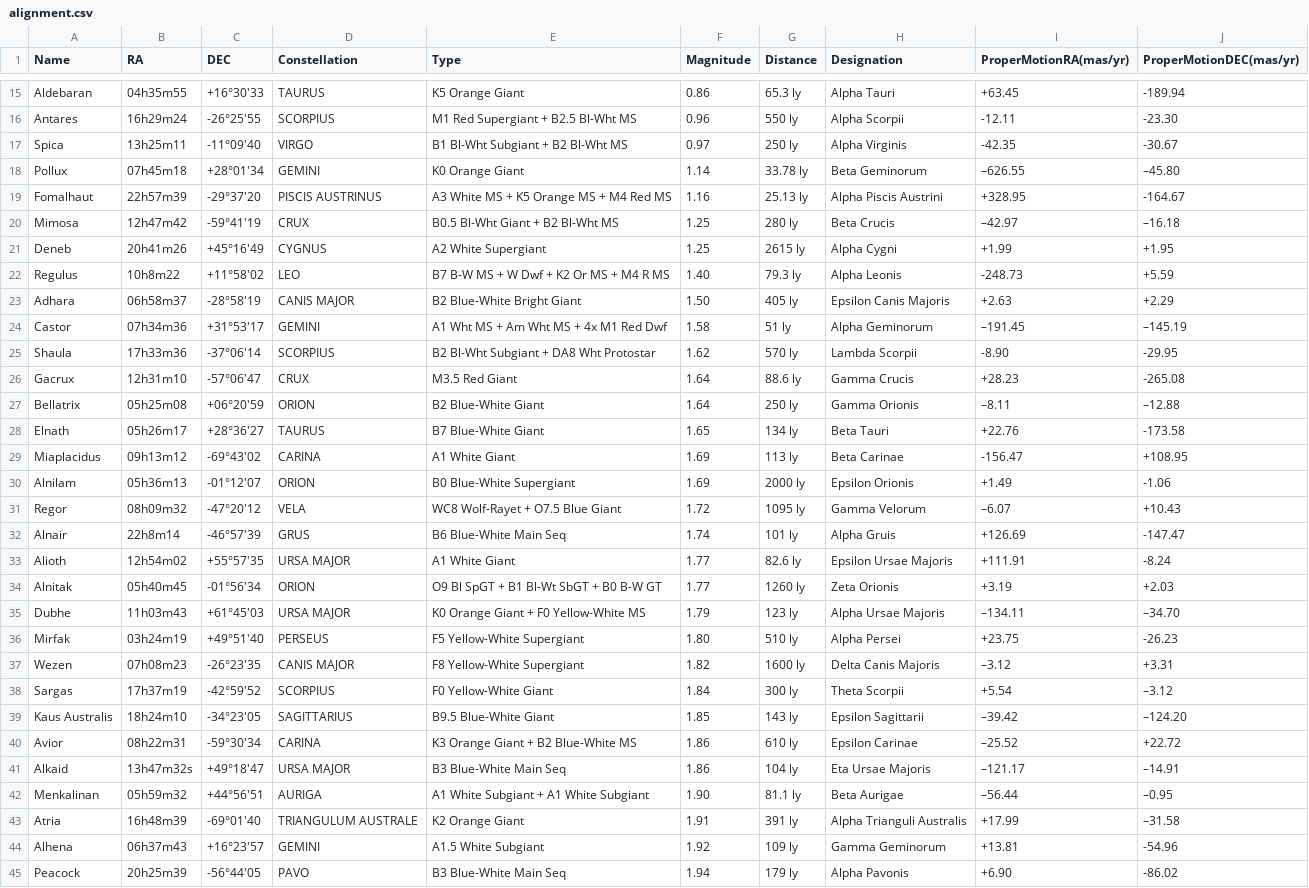
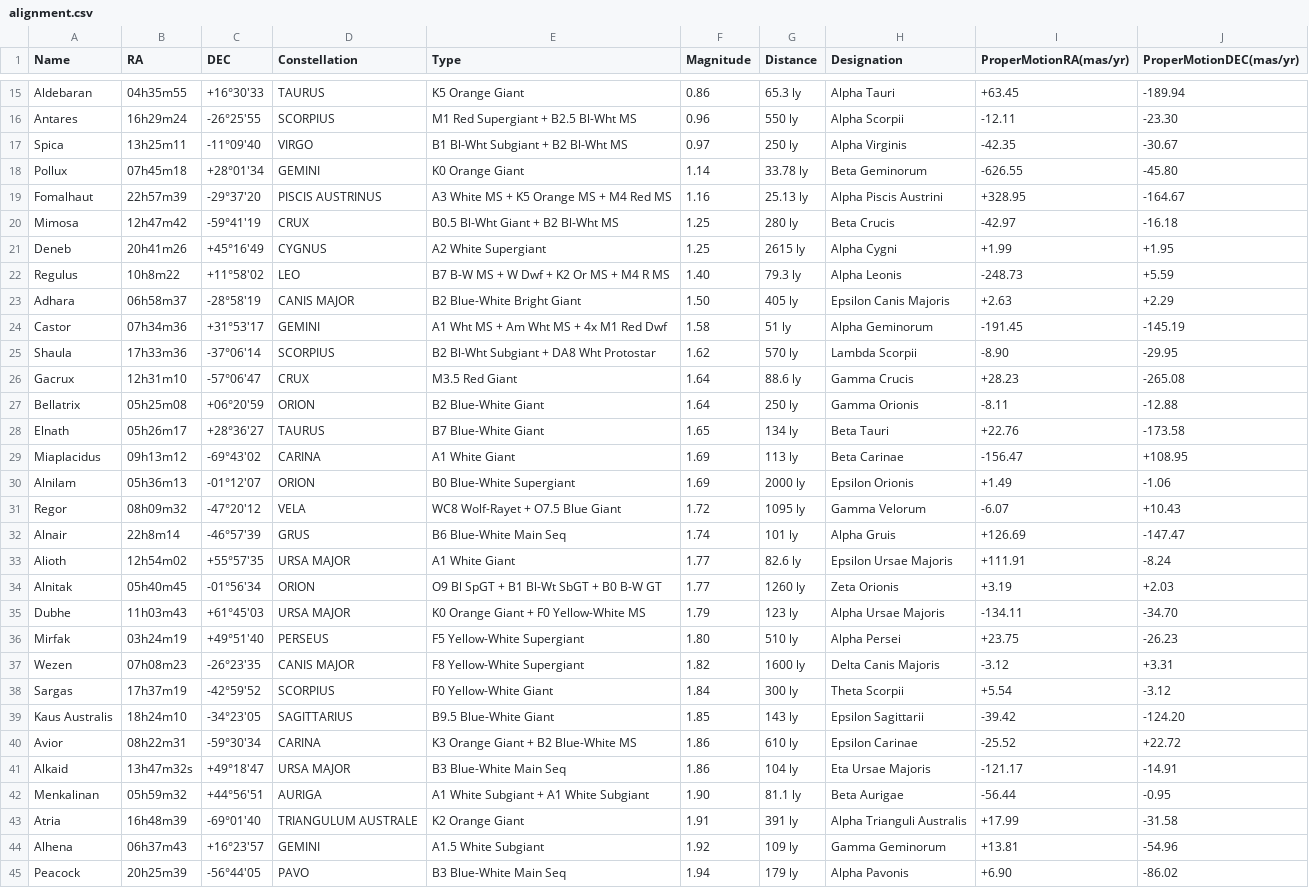
Before and after one commit to Phobos2350/DobDSC, a CSV file: data/alignment.csv, drawn as a sheet; only a part is shown, gaps mark what is left out; the diff covers the shown part only.

Commit message:
Fixes to alignment.csv '-' signs. Some bounds checking

```diff
--- a/data/alignment.csv
+++ b/data/alignment.csv
@@ -17,5 +17,5 @@ Antares,16h29m24,-26°25'55,SCORPIUS,M1 Red Supergiant + B2.5 Bl-Wht MS,0.96,550
 Spica,13h25m11,-11°09'40,VIRGO,B1 Bl-Wht Subgiant + B2 Bl-Wht MS,0.97,250 ly,Alpha Virginis,-42.35,-30.67
-Pollux,07h45m18,+28°01'34,GEMINI,K0 Orange Giant,1.14,33.78 ly,Beta Geminorum,–626.55,–45.80
+Pollux,07h45m18,+28°01'34,GEMINI,K0 Orange Giant,1.14,33.78 ly,Beta Geminorum,-626.55,-45.80
 Fomalhaut,22h57m39,-29°37'20,PISCIS AUSTRINUS,A3 White MS + K5 Orange MS + M4 Red MS,1.16,25.13 ly,Alpha Piscis Austrini,+328.95,-164.67
-Mimosa,12h47m42,-59°41'19,CRUX,B0.5 Bl-Wht Giant + B2 Bl-Wht MS,1.25,280 ly,Beta Crucis,–42.97,–16.18
+Mimosa,12h47m42,-59°41'19,CRUX,B0.5 Bl-Wht Giant + B2 Bl-Wht MS,1.25,280 ly,Beta Crucis,-42.97,-16.18
 Deneb,20h41m26,+45°16'49,CYGNUS,A2 White Supergiant,1.25,2615 ly,Alpha Cygni,+1.99,+1.95
@@ -23,6 +23,6 @@ Regulus,10h8m22,+11°58'02,LEO,B7 B-W MS + W Dwf + K2 Or MS + M4 R MS,1.40,79.3
 Adhara,06h58m37,-28°58'19,CANIS MAJOR,B2 Blue-White Bright Giant,1.50,405 ly,Epsilon Canis Majoris,+2.63,+2.29
-Castor,07h34m36,+31°53'17,GEMINI,A1 Wht MS + Am Wht MS + 4x M1 Red Dwf,1.58,51 ly,Alpha Geminorum,–191.45,–145.19
+Castor,07h34m36,+31°53'17,GEMINI,A1 Wht MS + Am Wht MS + 4x M1 Red Dwf,1.58,51 ly,Alpha Geminorum,-191.45,-145.19
 Shaula,17h33m36,-37°06'14,SCORPIUS,B2 Bl-Wht Subgiant + DA8 Wht Protostar,1.62,570 ly,Lambda Scorpii,-8.90,-29.95
 Gacrux,12h31m10,-57°06'47,CRUX,M3.5 Red Giant,1.64,88.6 ly,Gamma Crucis,+28.23,-265.08
-Bellatrix,05h25m08,+06°20'59,ORION,B2 Blue-White Giant,1.64,250 ly,Gamma Orionis,–8.11,–12.88
+Bellatrix,05h25m08,+06°20'59,ORION,B2 Blue-White Giant,1.64,250 ly,Gamma Orionis,-8.11,-12.88
 Elnath,05h26m17,+28°36'27,TAURUS,B7 Blue-White Giant,1.65,134 ly,Beta Tauri,+22.76,-173.58
@@ -30,3 +30,3 @@ Miaplacidus,09h13m12,-69°43'02,CARINA,A1 White Giant,1.69,113 ly,Beta Carinae,-
 Alnilam,05h36m13,-01°12'07,ORION,B0 Blue-White Supergiant,1.69,2000 ly,Epsilon Orionis,+1.49,-1.06
-Regor,08h09m32,-47°20'12,VELA,WC8 Wolf-Rayet + O7.5 Blue Giant,1.72,1095 ly,Gamma Velorum,–6.07,+10.43
+Regor,08h09m32,-47°20'12,VELA,WC8 Wolf-Rayet + O7.5 Blue Giant,1.72,1095 ly,Gamma Velorum,-6.07,+10.43
 Alnair,22h8m14,-46°57'39,GRUS,B6 Blue-White Main Seq,1.74,101 ly,Alpha Gruis,+126.69,-147.47
@@ -34,11 +34,11 @@ Alioth,12h54m02,+55°57'35,URSA MAJOR,A1 White Giant,1.77,82.6 ly,Epsilon Ursae
 Alnitak,05h40m45,-01°56'34,ORION,O9 Bl SpGT + B1 Bl-Wt SbGT + B0 B-W GT,1.77,1260 ly,Zeta Orionis,+3.19,+2.03
-Dubhe,11h03m43,+61°45'03,URSA MAJOR,K0 Orange Giant + F0 Yellow-White MS,1.79,123 ly,Alpha Ursae Majoris,–134.11,–34.70
+Dubhe,11h03m43,+61°45'03,URSA MAJOR,K0 Orange Giant + F0 Yellow-White MS,1.79,123 ly,Alpha Ursae Majoris,-134.11,-34.70
 Mirfak,03h24m19,+49°51'40,PERSEUS,F5 Yellow-White Supergiant,1.80,510 ly,Alpha Persei,+23.75,-26.23
-Wezen,07h08m23,-26°23'35,CANIS MAJOR,F8 Yellow-White Supergiant,1.82,1600 ly,Delta Canis Majoris,–3.12,+3.31
-Sargas,17h37m19,-42°59'52,SCORPIUS,F0 Yellow-White Giant,1.84,300 ly,Theta Scorpii,+5.54,–3.12
-Kaus Australis,18h24m10,-34°23'05,SAGITTARIUS,B9.5 Blue-White Giant,1.85,143 ly,Epsilon Sagittarii,–39.42,–124.20
-Avior,08h22m31,-59°30'34,CARINA,K3 Orange Giant + B2 Blue-White MS,1.86,610 ly,Epsilon Carinae,–25.52,+22.72
-Alkaid,13h47m32s,+49°18'47,URSA MAJOR,B3 Blue-White Main Seq,1.86,104 ly,Eta Ursae Majoris,–121.17,–14.91
-Menkalinan,05h59m32,+44°56'51,AURIGA,A1 White Subgiant + A1 White Subgiant,1.90,81.1 ly,Beta Aurigae,–56.44,–0.95
-Atria,16h48m39,-69°01'40,TRIANGULUM AUSTRALE,K2 Orange Giant,1.91,391 ly,Alpha Trianguli Australis,+17.99,–31.58
+Wezen,07h08m23,-26°23'35,CANIS MAJOR,F8 Yellow-White Supergiant,1.82,1600 ly,Delta Canis Majoris,-3.12,+3.31
+Sargas,17h37m19,-42°59'52,SCORPIUS,F0 Yellow-White Giant,1.84,300 ly,Theta Scorpii,+5.54,-3.12
+Kaus Australis,18h24m10,-34°23'05,SAGITTARIUS,B9.5 Blue-White Giant,1.85,143 ly,Epsilon Sagittarii,-39.42,-124.20
+Avior,08h22m31,-59°30'34,CARINA,K3 Orange Giant + B2 Blue-White MS,1.86,610 ly,Epsilon Carinae,-25.52,+22.72
+Alkaid,13h47m32s,+49°18'47,URSA MAJOR,B3 Blue-White Main Seq,1.86,104 ly,Eta Ursae Majoris,-121.17,-14.91
+Menkalinan,05h59m32,+44°56'51,AURIGA,A1 White Subgiant + A1 White Subgiant,1.90,81.1 ly,Beta Aurigae,-56.44,-0.95
+Atria,16h48m39,-69°01'40,TRIANGULUM AUSTRALE,K2 Orange Giant,1.91,391 ly,Alpha Trianguli Australis,+17.99,-31.58
 Alhena,06h37m43,+16°23'57,GEMINI,A1.5 White Subgiant,1.92,109 ly,Gamma Geminorum,+13.81,-54.96
```
Also changed, not shown: 19 edited cells elsewhere in this file, 1 other file.
